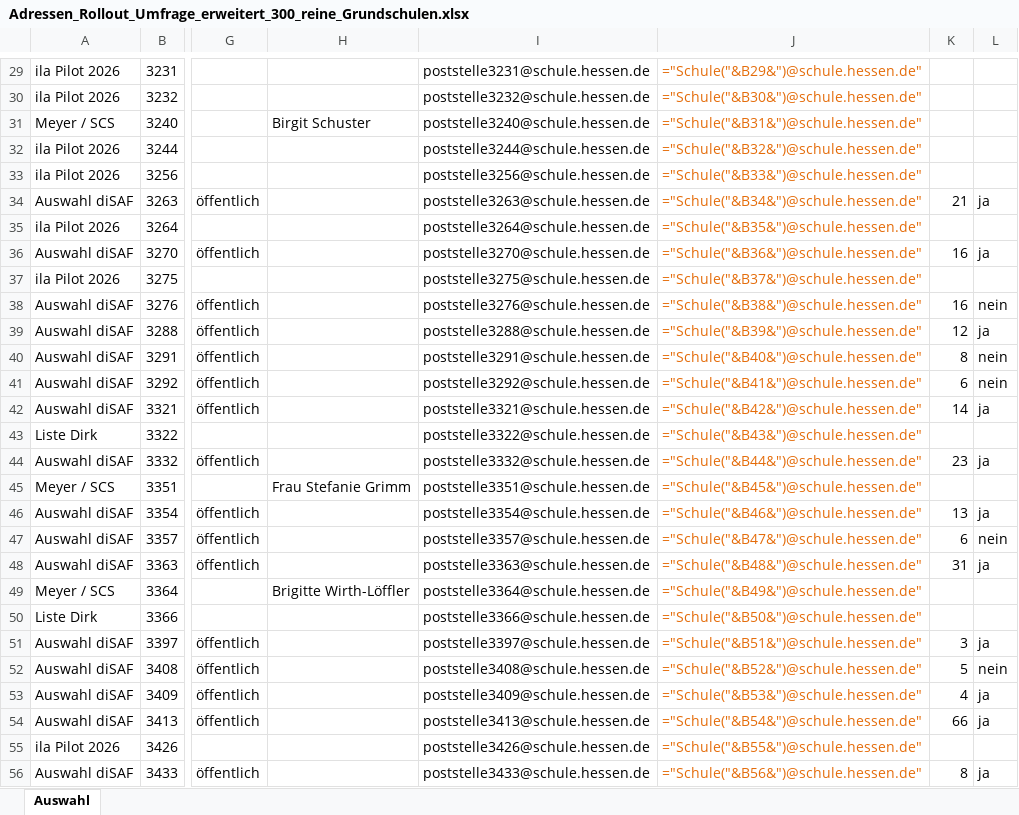
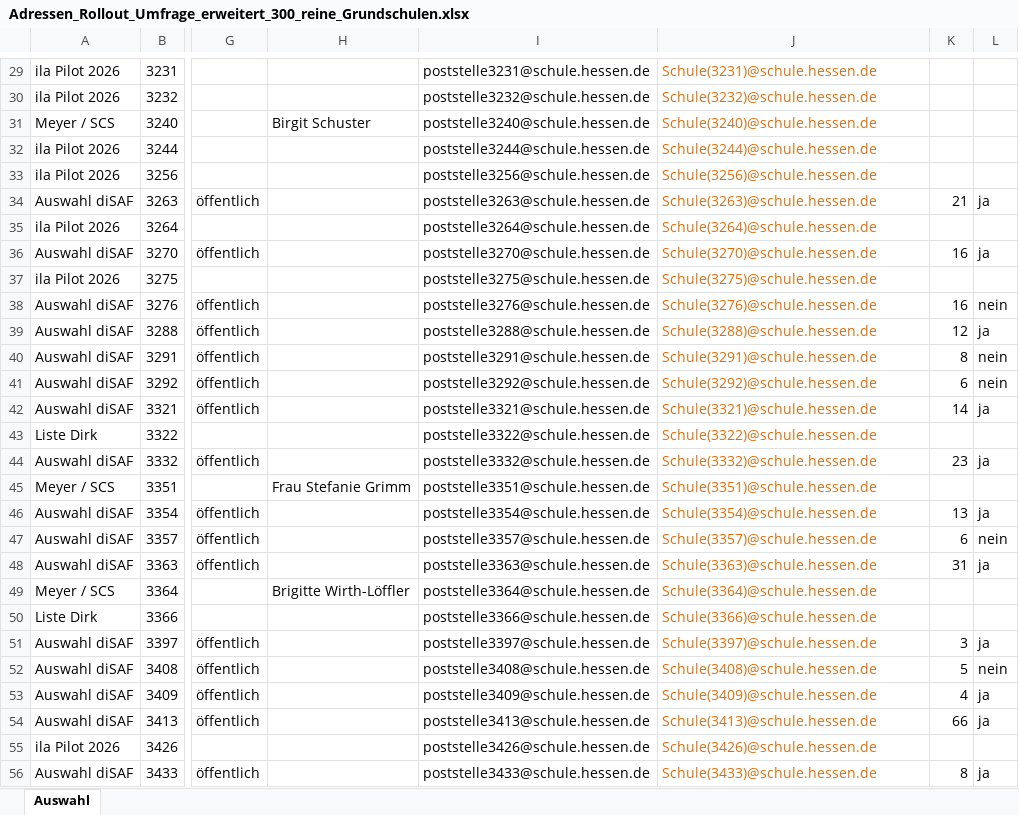
Before and after one commit to Soblissa/ila, an Excel workbook: Schulauswahl/Adressen_Rollout_Umfrage_erweitert_300_reine_Grundschulen.xlsx, sheet Auswahl, drawn as a sheet; only a part is shown, gaps mark what is left out; values as stored, in another font and other column widths than the file's, no borders; formulas without a stored value are shown as written; the diff covers the shown part only; the diff names each change by its address in the sheet, - before the commit and + after, or states it on an @@ line.

```diff
--- a/Schulauswahl/Adressen_Rollout_Umfrage_erweitert_300_reine_Grundschulen.xlsx (sheet Auswahl)
+++ b/Schulauswahl/Adressen_Rollout_Umfrage_erweitert_300_reine_Grundschulen.xlsx (sheet Auswahl)
-J29: ="Schule("&B29&")@schule.hessen.de"
+J29: Schule(3231)@schule.hessen.de
-J30: ="Schule("&B30&")@schule.hessen.de"
+J30: Schule(3232)@schule.hessen.de
-J31: ="Schule("&B31&")@schule.hessen.de"
+J31: Schule(3240)@schule.hessen.de
-J32: ="Schule("&B32&")@schule.hessen.de"
+J32: Schule(3244)@schule.hessen.de
-J33: ="Schule("&B33&")@schule.hessen.de"
+J33: Schule(3256)@schule.hessen.de
-J34: ="Schule("&B34&")@schule.hessen.de"
+J34: Schule(3263)@schule.hessen.de
-J35: ="Schule("&B35&")@schule.hessen.de"
+J35: Schule(3264)@schule.hessen.de
-J36: ="Schule("&B36&")@schule.hessen.de"
+J36: Schule(3270)@schule.hessen.de
-J37: ="Schule("&B37&")@schule.hessen.de"
+J37: Schule(3275)@schule.hessen.de
-J38: ="Schule("&B38&")@schule.hessen.de"
+J38: Schule(3276)@schule.hessen.de
-J39: ="Schule("&B39&")@schule.hessen.de"
+J39: Schule(3288)@schule.hessen.de
-J40: ="Schule("&B40&")@schule.hessen.de"
+J40: Schule(3291)@schule.hessen.de
-J41: ="Schule("&B41&")@schule.hessen.de"
+J41: Schule(3292)@schule.hessen.de
-J42: ="Schule("&B42&")@schule.hessen.de"
+J42: Schule(3321)@schule.hessen.de
-J43: ="Schule("&B43&")@schule.hessen.de"
+J43: Schule(3322)@schule.hessen.de
-J44: ="Schule("&B44&")@schule.hessen.de"
+J44: Schule(3332)@schule.hessen.de
-J45: ="Schule("&B45&")@schule.hessen.de"
+J45: Schule(3351)@schule.hessen.de
-J46: ="Schule("&B46&")@schule.hessen.de"
+J46: Schule(3354)@schule.hessen.de
-J47: ="Schule("&B47&")@schule.hessen.de"
+J47: Schule(3357)@schule.hessen.de
-J48: ="Schule("&B48&")@schule.hessen.de"
+J48: Schule(3363)@schule.hessen.de
-J49: ="Schule("&B49&")@schule.hessen.de"
+J49: Schule(3364)@schule.hessen.de
-J50: ="Schule("&B50&")@schule.hessen.de"
+J50: Schule(3366)@schule.hessen.de
-J51: ="Schule("&B51&")@schule.hessen.de"
+J51: Schule(3397)@schule.hessen.de
-J52: ="Schule("&B52&")@schule.hessen.de"
+J52: Schule(3408)@schule.hessen.de
-J53: ="Schule("&B53&")@schule.hessen.de"
+J53: Schule(3409)@schule.hessen.de
-J54: ="Schule("&B54&")@schule.hessen.de"
+J54: Schule(3413)@schule.hessen.de
-J55: ="Schule("&B55&")@schule.hessen.de"
+J55: Schule(3426)@schule.hessen.de
-J56: ="Schule("&B56&")@schule.hessen.de"
+J56: Schule(3433)@schule.hessen.de
```
Also changed, not shown: 556 edited cells elsewhere in this sheet, 2 other files.
